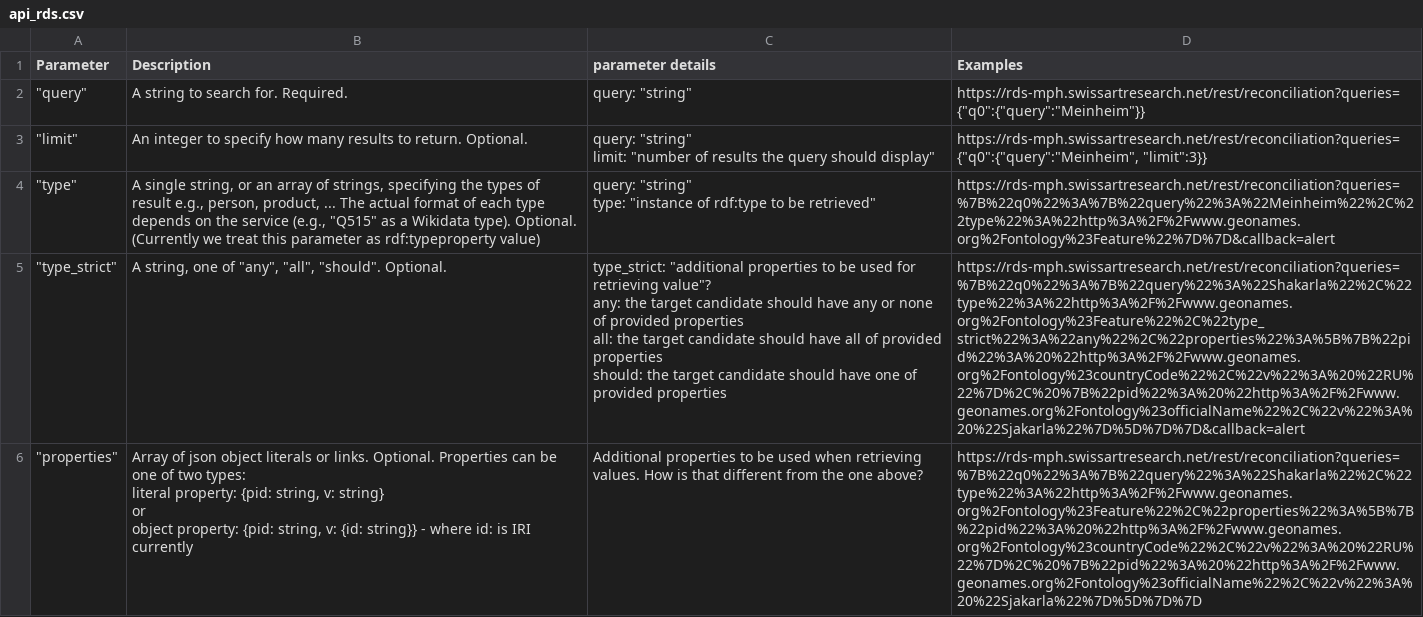
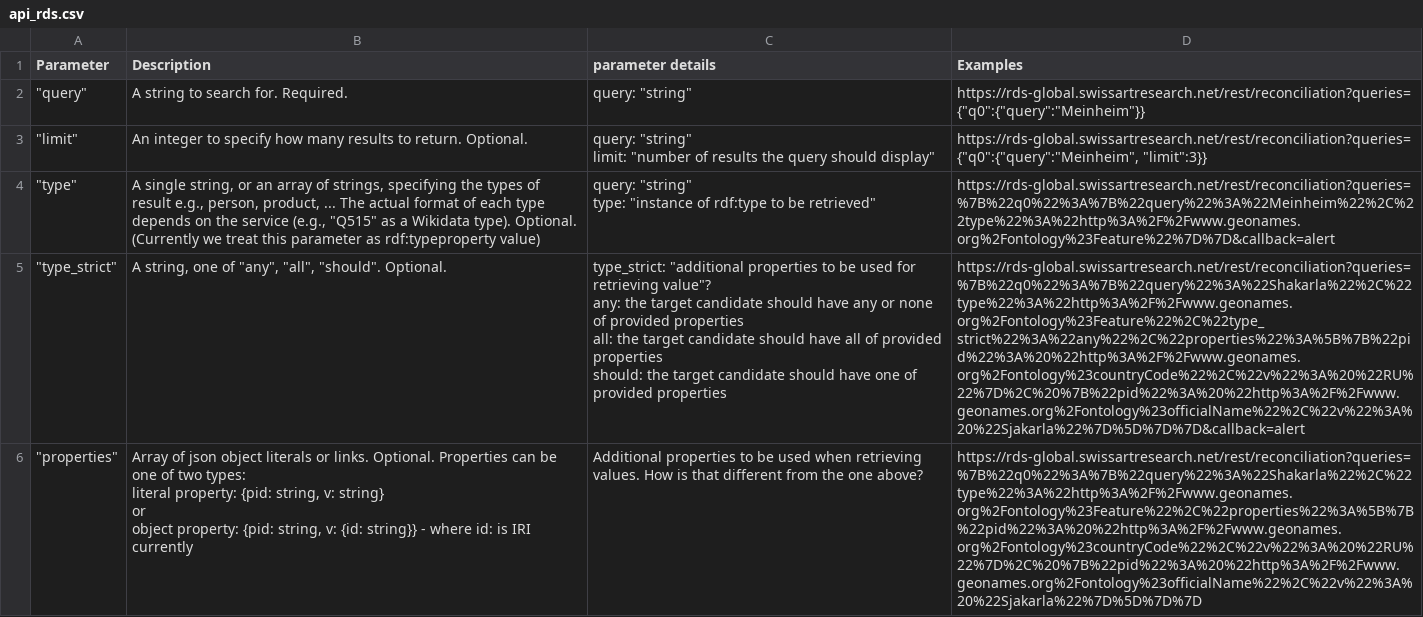
Before and after one commit to swiss-art-research-net/rds-local, a CSV file: docs/api_rds.csv, drawn as a sheet; the diff names each change by its address in the sheet, - before the commit and + after, or states it on an @@ line.

Commit message:
Updated RDS-Local docker-compose configuration
- using official RDS-L image: swissartresearx/rds-local:latest
- using updated Blazegraph image
- removed duplicated apps
- updated the docker-compose files
- updated the Readme
- renamed folder docker-compose-configuration to docker-compose

```diff
--- a/docs/api_rds.csv
+++ b/docs/api_rds.csv
-D2 (Examples): https://rds-mph.swissartresearch.net/rest/reconciliation?queries={"q0":{"query":"Meinheim"}}
+D2 (Examples): https://rds-global.swissartresearch.net/rest/reconciliation?queries={"q0":{"query":"Meinheim"}}
-D3 (Examples): https://rds-mph.swissartresearch.net/rest/reconciliation?queries={"q0":{"query":"Meinheim", "limit":3}}
+D3 (Examples): https://rds-global.swissartresearch.net/rest/reconciliation?queries={"q0":{"query":"Meinheim", "limit":3}}
-D4 (Examples): https://rds-mph.swissartresearch.net/rest/reconciliation?queries=%7B%22q0%22%3A%7B%22query%22%3A%22Meinheim%22%2C%22type%22%3A%22http%3A%2F%2Fwww.geonames.org%2Fontology%23Feature%22%7D%7D&callback=alert
+D4 (Examples): https://rds-global.swissartresearch.net/rest/reconciliation?queries=%7B%22q0%22%3A%7B%22query%22%3A%22Meinheim%22%2C%22type%22%3A%22http%3A%2F%2Fwww.geonames.org%2Fontology%23Feature%22%7D%7D&callback=alert
-D5 (Examples): https://rds-mph.swissartresearch.net/rest/reconciliation?queries=%7B%22q0%22%3A%7B%22query%22%3A%22Shakarla%22%2C%22type%22%3A%22http%3A%2F%2Fwww.geonames.org%2Fontology%23Feature%22%2C%22type_strict%22%3A%22any%22%2C%22properties%22%3A%5B%7B%22pid%22%3A%20%22http%3A%2F%2Fwww.geonames.org%2Fontology%23countryCode%22%2C%22v%22%3A%20%22RU%22%7D%2C%20%7B%22pid%22%3A%20%22http%3A%2F%2Fwww.geonames.org%2Fontology%23officialName%22%2C%22v%22%3A%20%22Sjakarla%22%7D%5D%7D%7D&callback=alert
+D5 (Examples): https://rds-global.swissartresearch.net/rest/reconciliation?queries=%7B%22q0%22%3A%7B%22query%22%3A%22Shakarla%22%2C%22type%22%3A%22http%3A%2F%2Fwww.geonames.org%2Fontology%23Feature%22%2C%22type_strict%22%3A%22any%22%2C%22properties%22%3A%5B%7B%22pid%22%3A%20%22http%3A%2F%2Fwww.geonames.org%2Fontology%23countryCode%22%2C%22v%22%3A%20%22RU%22%7D%2C%20%7B%22pid%22%3A%20%22http%3A%2F%2Fwww.geonames.org%2Fontology%23officialName%22%2C%22v%22%3A%20%22Sjakarla%22%7D%5D%7D%7D&callback=alert
-D6 (Examples): https://rds-mph.swissartresearch.net/rest/reconciliation?queries=%7B%22q0%22%3A%7B%22query%22%3A%22Shakarla%22%2C%22type%22%3A%22http%3A%2F%2Fwww.geonames.org%2Fontology%23Feature%22%2C%22properties%22%3A%5B%7B%22pid%22%3A%20%22http%3A%2F%2Fwww.geonames.org%2Fontology%23countryCode%22%2C%22v%22%3A%20%22RU%22%7D%2C%20%7B%22pid%22%3A%20%22http%3A%2F%2Fwww.geonames.org%2Fontology%23officialName%22%2C%22v%22%3A%20%22Sjakarla%22%7D%5D%7D%7D
+D6 (Examples): https://rds-global.swissartresearch.net/rest/reconciliation?queries=%7B%22q0%22%3A%7B%22query%22%3A%22Shakarla%22%2C%22type%22%3A%22http%3A%2F%2Fwww.geonames.org%2Fontology%23Feature%22%2C%22properties%22%3A%5B%7B%22pid%22%3A%20%22http%3A%2F%2Fwww.geonames.org%2Fontology%23countryCode%22%2C%22v%22%3A%20%22RU%22%7D%2C%20%7B%22pid%22%3A%20%22http%3A%2F%2Fwww.geonames.org%2Fontology%23officialName%22%2C%22v%22%3A%20%22Sjakarla%22%7D%5D%7D%7D
```
Also changed, not shown: 35 other files.
